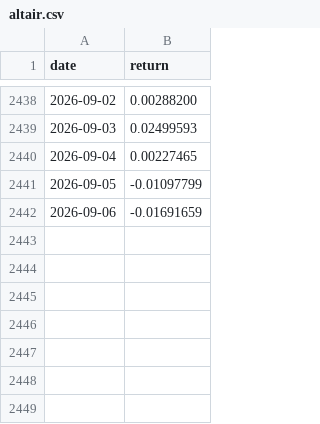
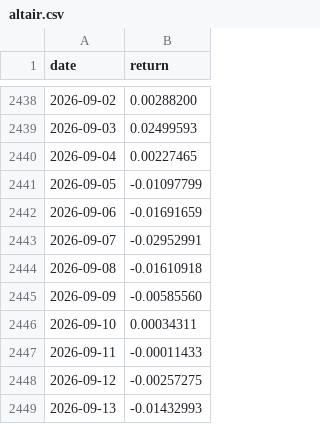
Before and after one commit to unravel-finance/dataroom, a CSV file: data/portfolio-40-returns/altair.csv, drawn as a sheet; only a part is shown, gaps mark what is left out.

```diff
--- a/data/portfolio-40-returns/altair.csv
+++ b/data/portfolio-40-returns/altair.csv
@@ -2442 +2442,8 @@ date,return
 2026-09-06,-0.01691659
+2026-09-07,-0.02952991
+2026-09-08,-0.01610918
+2026-09-09,-0.00585560
+2026-09-10,0.00034311
+2026-09-11,-0.00011433
+2026-09-12,-0.00257275
+2026-09-13,-0.01432993
```
Also changed, not shown: data/portfolio-40-returns/mean_reversion_enhanced.csv, data/portfolio-40-returns/momentum.csv, 35 other files.
